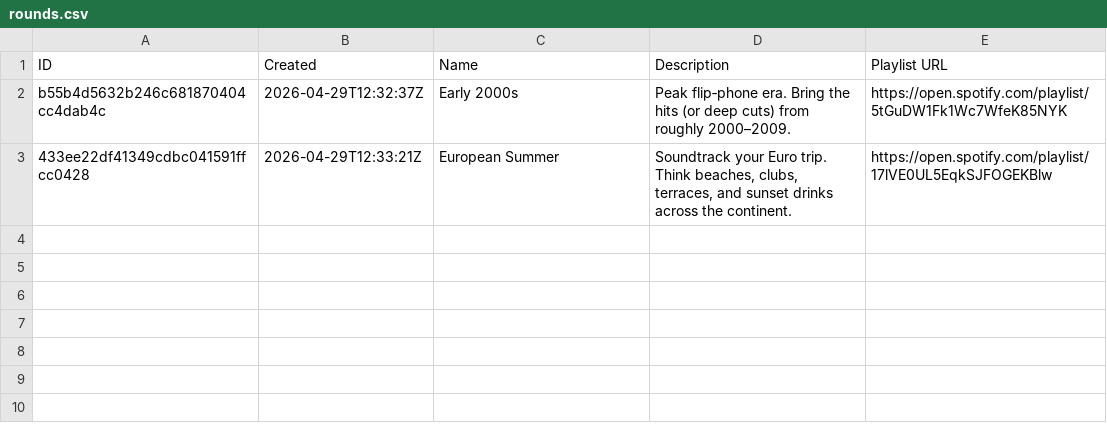
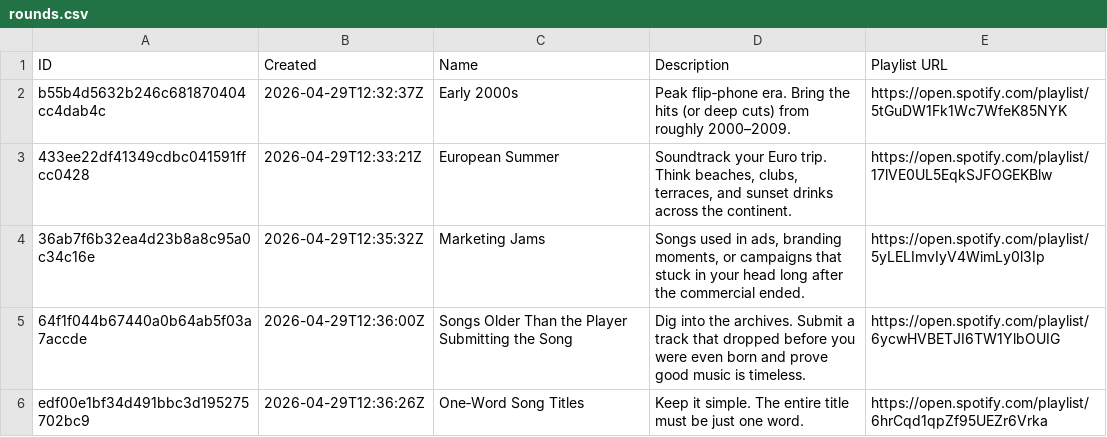
Before and after one commit to danielbsimpson/danielbsimpson.github.io, a CSV file: data/work_leagues/UK_Leagues/uk_league3/rounds.csv, drawn as a sheet; the diff names each change by its address in the sheet, - before the commit and + after, or states it on an @@ line.

Commit message:
Add new T5 league rounds, submissions and votes
Populate t5_league5 with three new rounds (Running Music, Underrated Songs, Sounds Like Summer) and add numerous related submissions and vote records (track entries, comments and timestamps). Also include minor updates to UK_Leagues/uk_league3 data files (competitors, rounds, submissions, votes). These changes add new playlists and voting data for the leagues.

```diff
--- a/data/work_leagues/UK_Leagues/uk_league3/rounds.csv
+++ b/data/work_leagues/UK_Leagues/uk_league3/rounds.csv
+row 4: 36ab7f6b32ea4d23b8a8c95a0c34c16e | 2026-04-29T12:35:32Z | Marketing Jams | Songs used in ads, branding moments, or campaigns that stuck in your head long after the commercial ended. | https://open.spotify.com/playlist/5yLELImvIyV4WimLy0l3Ip
+row 5: 64f1f044b67440a0b64ab5f03a7accde | 2026-04-29T12:36:00Z | Songs Older Than the Player Submitting the Song | Dig into the archives. Submit a track that dropped before you were even born and prove good music is timeless. | https://open.spotify.com/playlist/6ycwHVBETJI6TW1YlbOUIG
+row 6: edf00e1bf34d491bbc3d195275702bc9 | 2026-04-29T12:36:26Z | One‑Word Song Titles | Keep it simple. The entire title must be just one word. | https://open.spotify.com/playlist/6hrCqd1qpZf95UEZr6Vrka
```
Also changed, not shown: data/t5_leagues/t5_league5/rounds.csv, data/work_leagues/UK_Leagues/uk_league3/competitors.csv, 4 other files.
